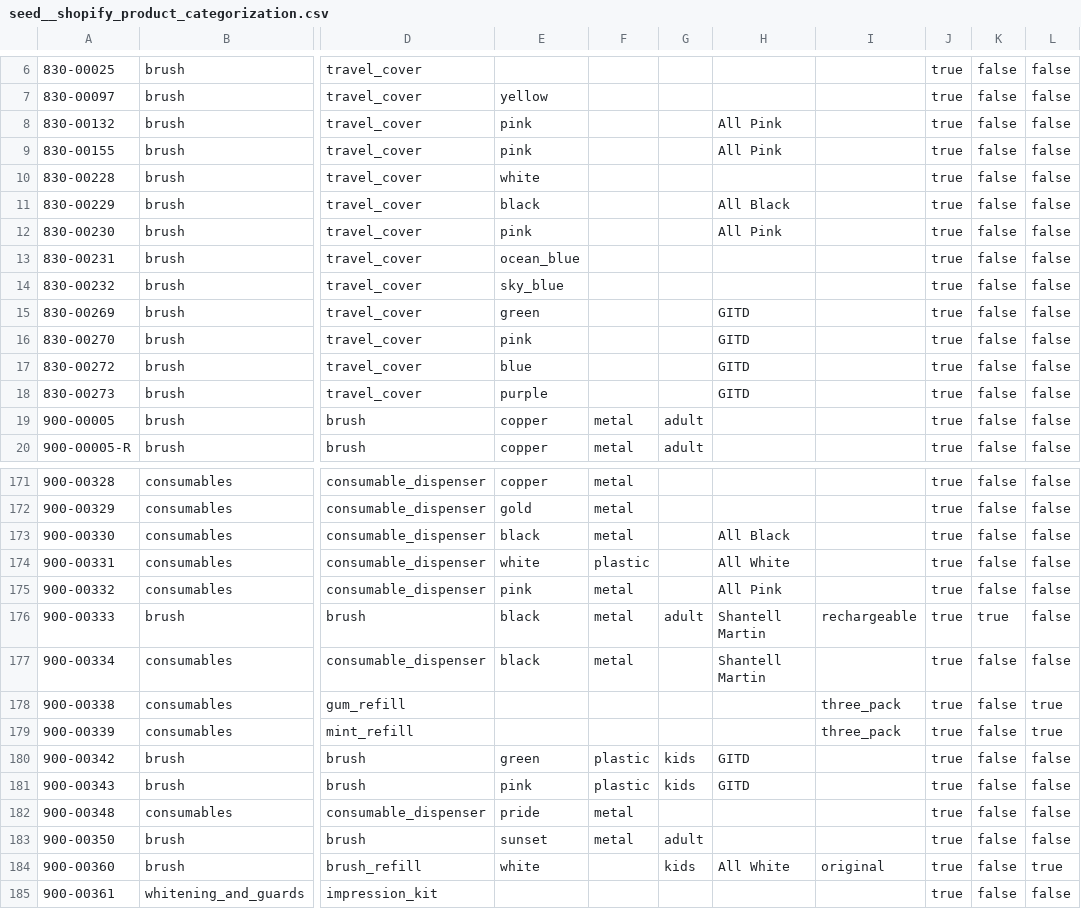
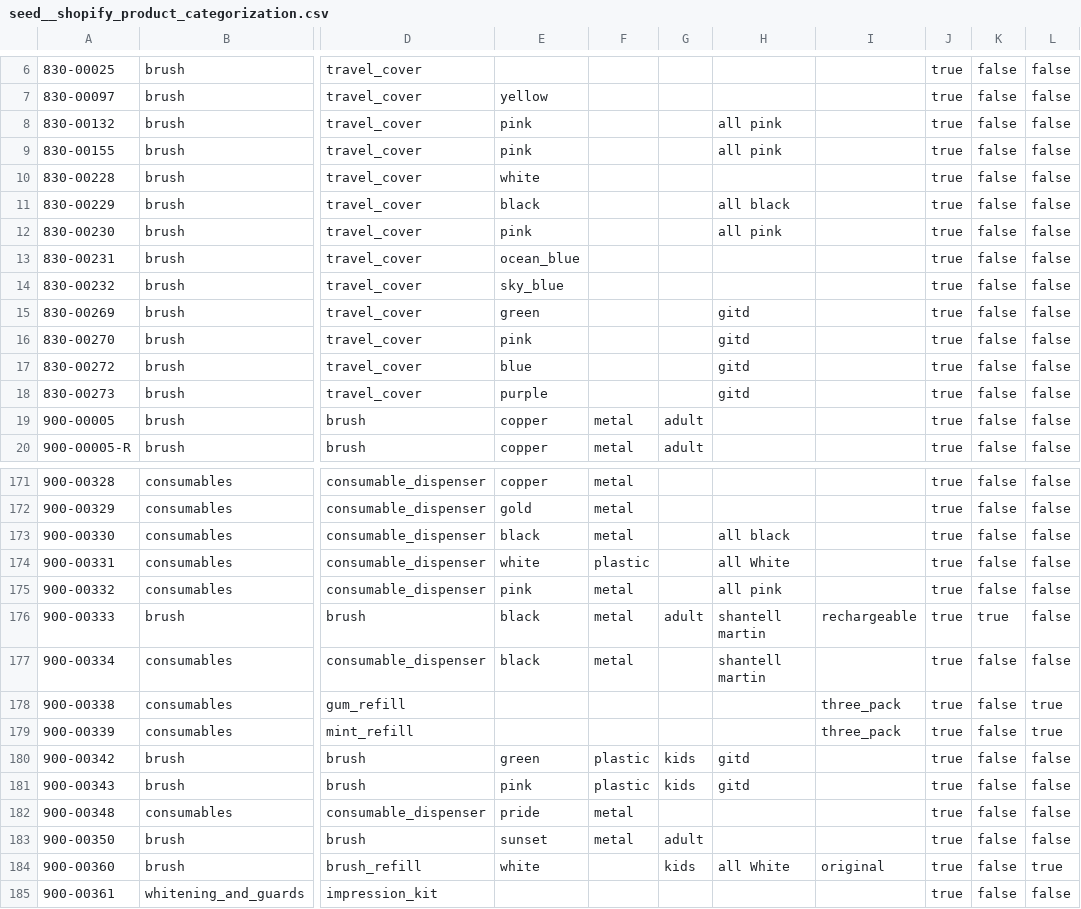
Before and after one commit to getquip/dbt, a CSV file: quip_data/seeds/seed__shopify_product_categorization.csv, drawn as a sheet; only a part is shown, gaps mark what is left out; the diff covers the shown part only; the diff names each change by its address in the sheet, - before the commit and + after, or states it on an @@ line.

```diff
--- a/quip_data/seeds/seed__shopify_product_categorization.csv
+++ b/quip_data/seeds/seed__shopify_product_categorization.csv
-H8:H9: All Pink
+H8:H9: all pink
-H11: All Black
+H11: all black
-H12: All Pink
+H12: all pink
-H15:H18: GITD
+H15:H18: gitd
-H173: All Black
+H173: all black
-H174: All White
+H174: all White
-H175: All Pink
+H175: all pink
-H176:H177: Shantell Martin
+H176:H177: shantell martin
-H180:H181: GITD
+H180:H181: gitd
-H184: All White
+H184: all White
```
Also changed, not shown: 49 edited cells elsewhere in this file, 14 other files.
